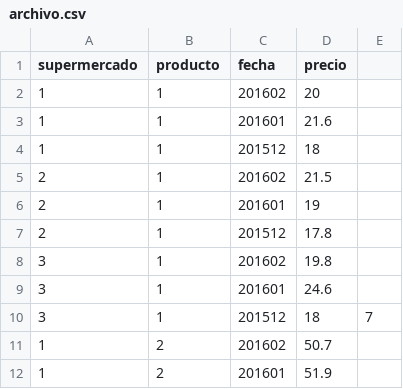
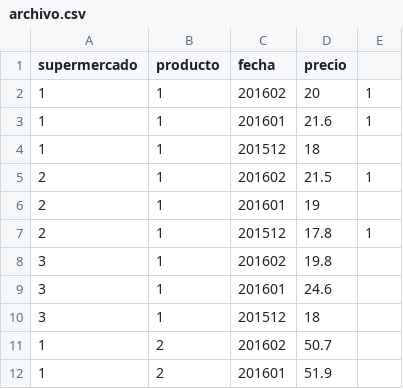
Before and after one commit to agusu/TP2-Algoritmos, a CSV file: archivo.csv, drawn as a sheet; only a part is shown.

```diff
--- a/archivo.csv
+++ b/archivo.csv
@@ -1,11 +1,11 @@
 supermercado,producto,fecha,precio
-1,1,201602,20
-1,1,201601,21.6
+1,1,201602,20,1
+1,1,201601,21.6,1
 1,1,201512,18
-2,1,201602,21.5
+2,1,201602,21.5,1
 2,1,201601,19
-2,1,201512,17.8
+2,1,201512,17.8,1
 3,1,201602,19.8
 3,1,201601,24.6
-3,1,201512,18,7
+3,1,201512,18
 1,2,201602,50.7
```
Also changed, not shown: 2 other files.
